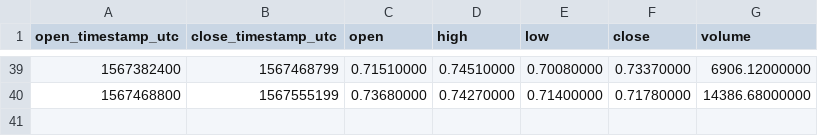
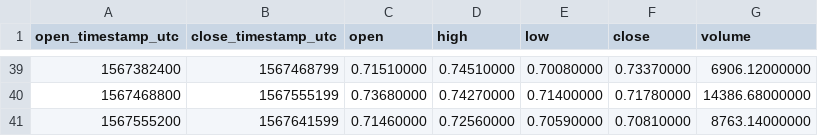
Before and after one commit to cryptobigbro/binance-ONTUSDC, a CSV file: binance-ONTUSDC-1d.csv, drawn as a sheet; only a part is shown, gaps mark what is left out.

```diff
--- a/binance-ONTUSDC-1d.csv
+++ b/binance-ONTUSDC-1d.csv
@@ -40 +40,2 @@ open_timestamp_utc,close_timestamp_utc,open,high,low,close,volume
 1567468800,1567555199,0.73680000,0.74270000,0.71400000,0.71780000,14386.68000000
+1567555200,1567641599,0.71460000,0.72560000,0.70590000,0.70810000,8763.14000000
```
Also changed, not shown: binance-ONTUSDC-1h.csv, binance-ONTUSDC-1w.csv.
